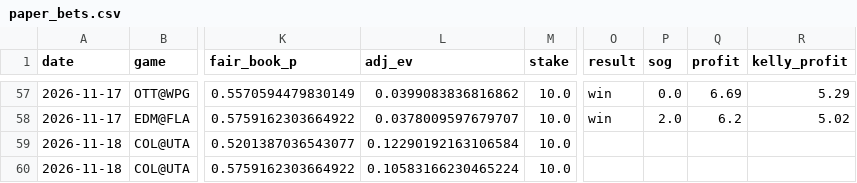
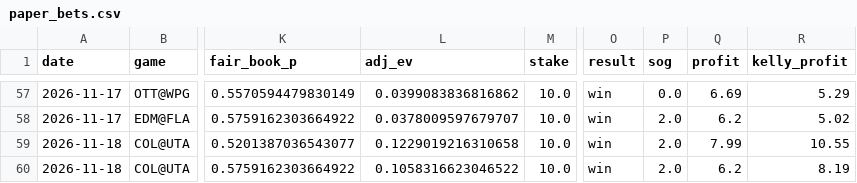
Before and after one commit to stevelevesque12-pixel/trading-strategies, a CSV file: sports/nhl_props/paper_bets.csv, drawn as a sheet; only a part is shown, gaps mark what is left out; the diff names each change by its address in the sheet, - before the commit and + after, or states it on an @@ line.

```diff
--- a/sports/nhl_props/paper_bets.csv
+++ b/sports/nhl_props/paper_bets.csv
-L59 (adj_ev): 0.12290192163106584
+L59 (adj_ev): 0.1229019216310658
-O59:O60 (result): (empty)
+O59:O60 (result): win
-P59:P60 (sog): (empty)
+P59:P60 (sog): 2.0
-Q59 (profit): (empty)
+Q59 (profit): 7.99
-R59 (kelly_profit): (empty)
+R59 (kelly_profit): 10.55
-L60 (adj_ev): 0.10583166230465224
+L60 (adj_ev): 0.1058316623046522
-Q60 (profit): (empty)
+Q60 (profit): 6.2
-R60 (kelly_profit): (empty)
+R60 (kelly_profit): 8.19
```
Also changed, not shown: sports/nba_props/paper_bets.csv.
